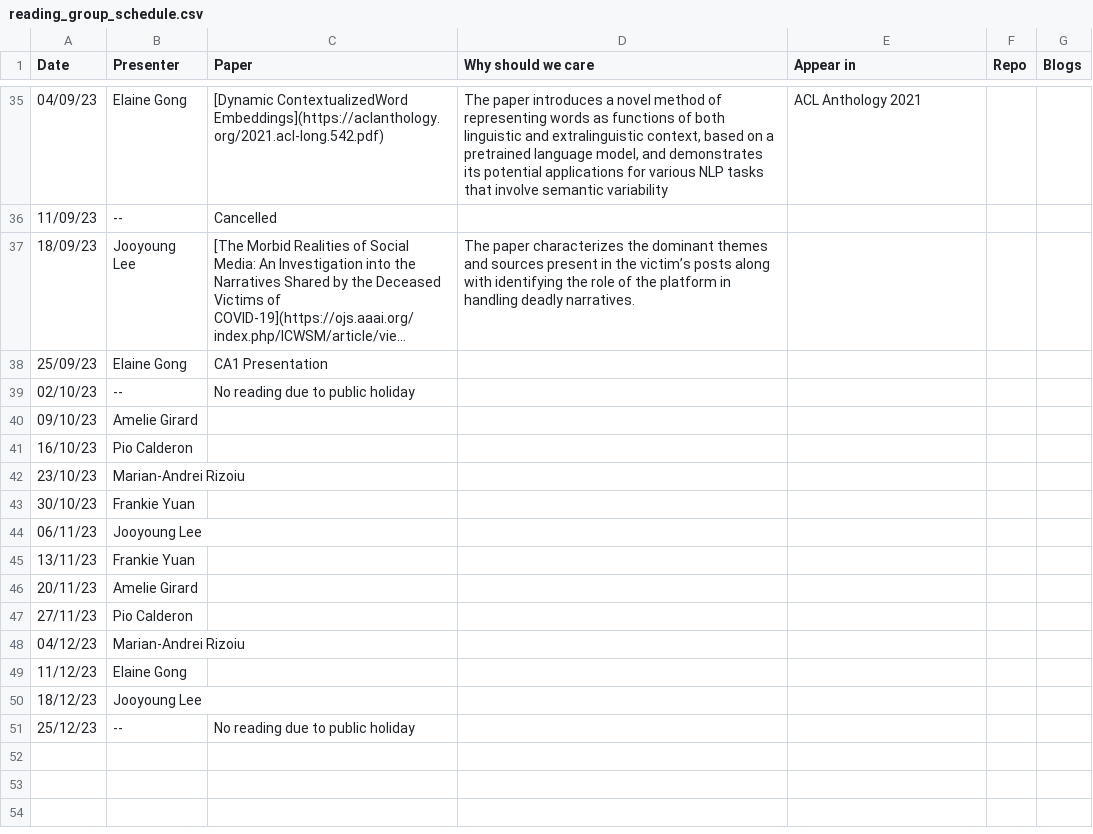
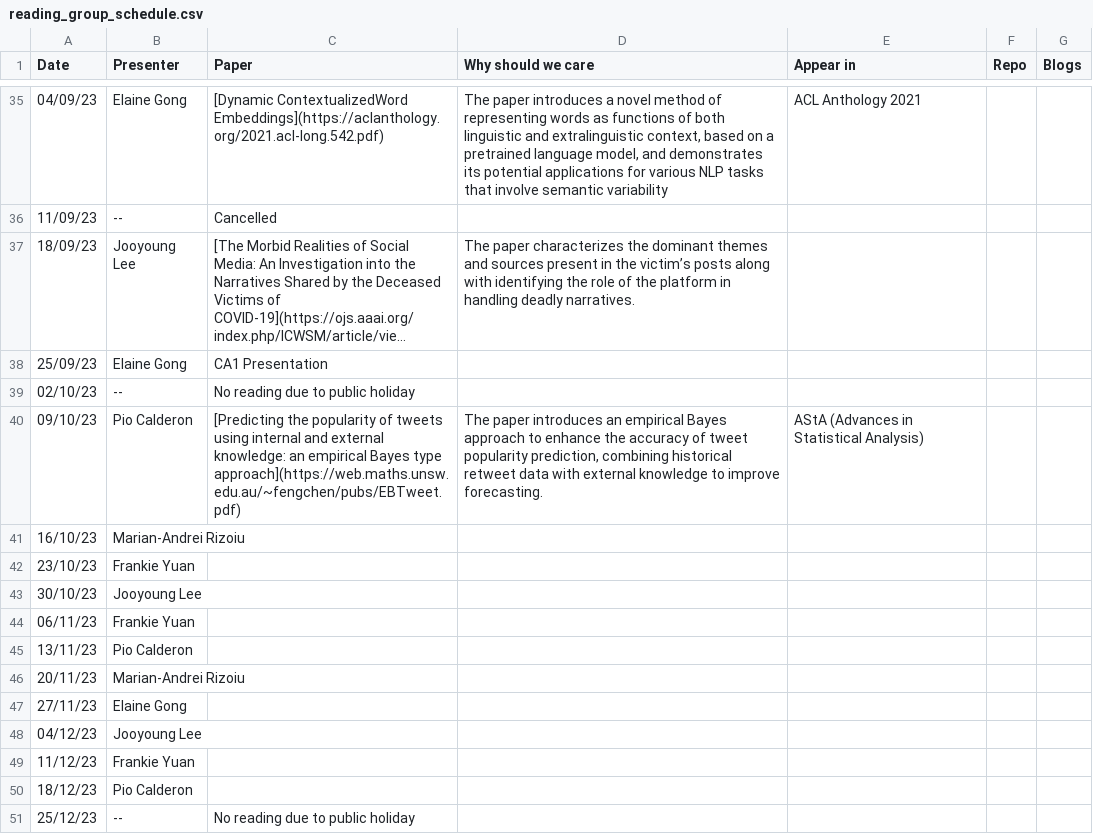
Before and after one commit to behavioral-ds/behavioral-ds.github.io, a CSV file: reading/reading_group_schedule.csv, drawn as a sheet; only a part is shown, gaps mark what is left out; long unchanged cells end in ….

```diff
--- a/reading/reading_group_schedule.csv
+++ b/reading/reading_group_schedule.csv
@@ -39,13 +39,13 @@ Date,Presenter,Paper,Why should we care,Appear in,Repo,Blogs
 02/10/23,--, No reading due to public holiday,,,,
-09/10/23,Amelie Girard,,,,,
-16/10/23,Pio Calderon,,,,,
-23/10/23,Marian-Andrei Rizoiu,,,,,
-30/10/23,Frankie Yuan,,,,,
-06/11/23,Jooyoung Lee,,,,,
-13/11/23,Frankie Yuan,,,,,
-20/11/23,Amelie Girard,,,,,
-27/11/23,Pio Calderon,,,,,
-04/12/23,Marian-Andrei Rizoiu,,,,,
-11/12/23,Elaine Gong,,,,,
-18/12/23,Jooyoung Lee,,,,,
+09/10/23,Pio Calderon,[Predicting the popularity of tweets using internal and external knowledge: an empirical Bayes type approach](https://web.maths.unsw.edu.au/~fengchen/pubs/EBTweet.pdf),"The paper introduces an empirical Bayes approach to enhance the accuracy of tweet popularity prediction, combining historical retweet data with external knowledge to improve forecasting.",AStA (Advances in Statistical Analysis),,
+16/10/23,Marian-Andrei Rizoiu,,,,,
+23/10/23,Frankie Yuan,,,,,
+30/10/23,Jooyoung Lee,,,,,
+06/11/23,Frankie Yuan,,,,,
+13/11/23,Pio Calderon,,,,,
+20/11/23,Marian-Andrei Rizoiu,,,,,
+27/11/23,Elaine Gong,,,,,
+04/12/23,Jooyoung Lee,,,,,
+11/12/23,Frankie Yuan,,,,,
+18/12/23,Pio Calderon,,,,,
 25/12/23,--,No reading due to public holiday,,,,
```
Also changed, not shown: 2 other files.
